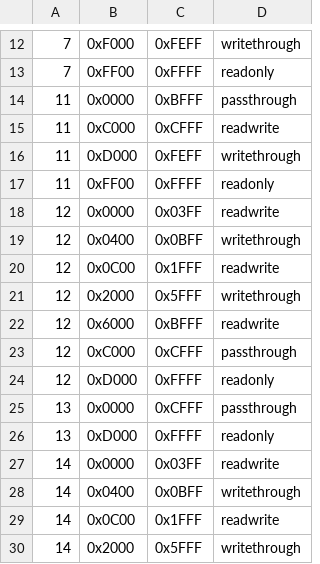
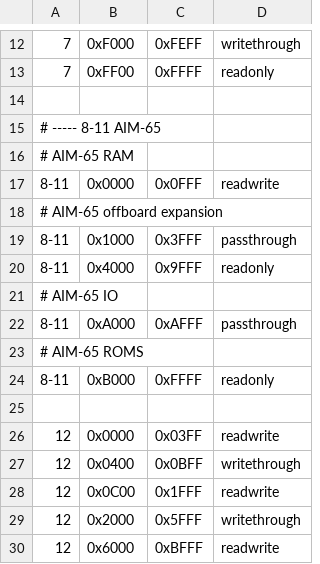
Before and after one commit to bitfixer/bf-romulator, a CSV file: tools/enable_table_pet.csv, drawn as a sheet; only a part is shown, gaps mark what is left out; the shorter side is filled out with more unchanged rows.

```diff
--- a/tools/enable_table_pet.csv
+++ b/tools/enable_table_pet.csv
@@ -13,6 +13,14 @@
 7,0xFF00,0xFFFF,"readonly"
-11,0x0000,0xBFFF,"passthrough"
-11,0xC000,0xCFFF,"readwrite"
-11,0xD000,0xFEFF,"writethrough"
-11,0xFF00,0xFFFF,"readonly"
+
+# ----- 8-11 AIM-65
+# AIM-65 RAM
+8-11,0x0000,0x0FFF,"readwrite"
+# AIM-65 offboard expansion
+8-11,0x1000,0x3FFF,"passthrough"
+8-11,0x4000,0x9FFF,"readonly"
+# AIM-65 IO
+8-11,0xA000,0xAFFF,"passthrough"
+# AIM-65 ROMS
+8-11,0xB000,0xFFFF,"readonly"
+
 12,0x0000,0x03FF,"readwrite"
```
Also changed, not shown: tools/default_memory_set.csv, 2 other files.
